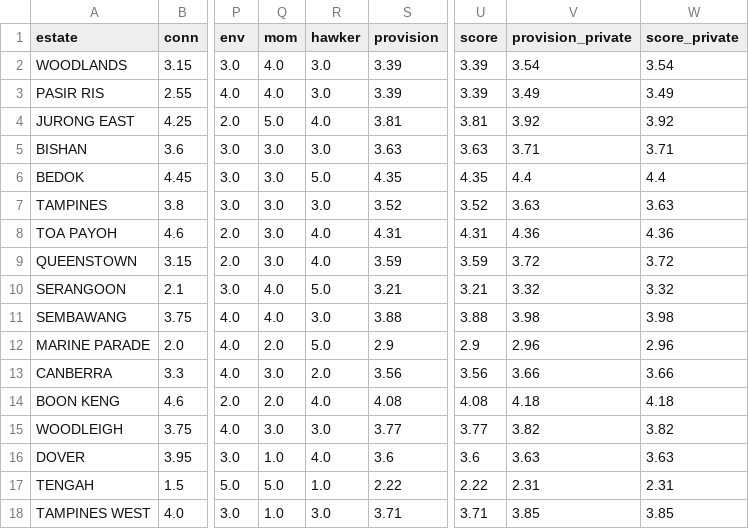
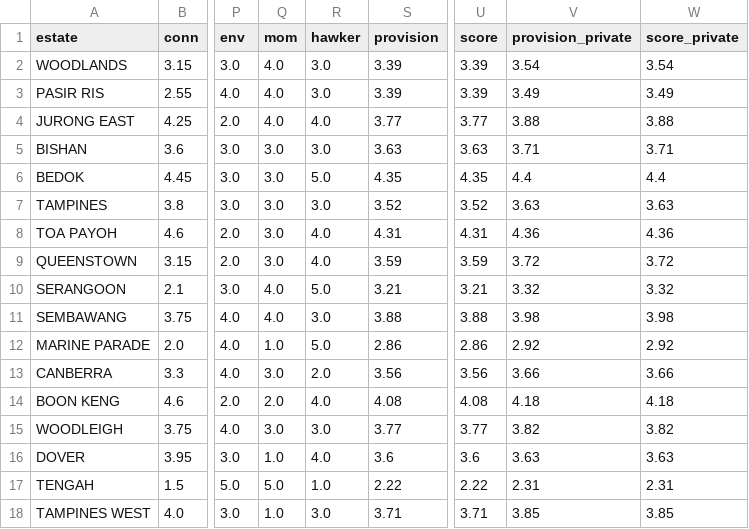
Before and after one commit to evancjx/housing-estate-framework, a CSV file: data/provision_scores.csv, drawn as a sheet; only a part is shown, gaps mark what is left out; the diff names each change by its address in the sheet, - before the commit and + after, or states it on an @@ line.

```diff
--- a/data/provision_scores.csv
+++ b/data/provision_scores.csv
-Q4 (mom): 5.0
+Q4 (mom): 4.0
-S4 (provision): 3.81
+S4 (provision): 3.77
-U4 (score): 3.81
+U4 (score): 3.77
-V4 (provision_private): 3.92
+V4 (provision_private): 3.88
-W4 (score_private): 3.92
+W4 (score_private): 3.88
-Q12 (mom): 2.0
+Q12 (mom): 1.0
-S12 (provision): 2.9
+S12 (provision): 2.86
-U12 (score): 2.9
+U12 (score): 2.86
-V12 (provision_private): 2.96
+V12 (provision_private): 2.92
-W12 (score_private): 2.96
+W12 (score_private): 2.92
```
Also changed, not shown: data/judged_inputs.csv, data/liveability_matrix.csv, 2 other files.
